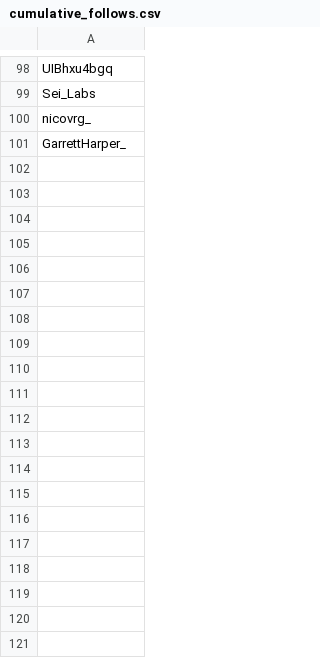
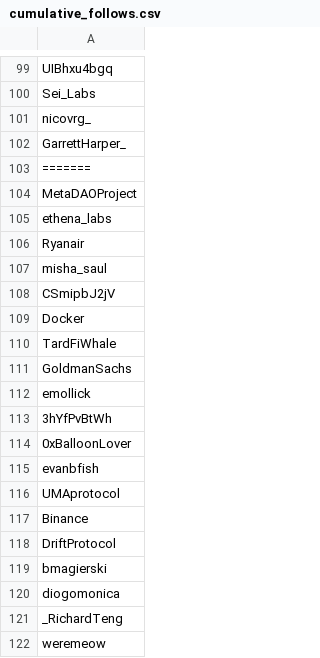
Before and after one commit to jakedwyer/followingfeed, a CSV file: output/TusharJain_/cumulative_follows.csv, drawn as a sheet; only a part is shown, gaps mark what is left out; the diff covers the shown part only; the diff names each change by its address in the sheet, - before the commit and + after, or states it on an @@ line.

```diff
--- a/output/TusharJain_/cumulative_follows.csv
+++ b/output/TusharJain_/cumulative_follows.csv
+row 103: =======
+row 104: MetaDAOProject
+row 105: ethena_labs
+row 106: Ryanair
+row 107: misha_saul
+row 108: CSmipbJ2jV
+row 109: Docker
+row 110: TardFiWhale
+row 111: GoldmanSachs
+row 112: emollick
+row 113: 3hYfPvBtWh
+row 114: 0xBalloonLover
+row 115: evanbfish
+row 116: UMAprotocol
+row 117: Binance
+row 118: DriftProtocol
+row 119: bmagierski
+row 120: diogomonica
+row 121: _RichardTeng
+row 122: weremeow
```
Also changed, not shown: 85 added rows elsewhere in this file, output/EvanTheFeng/cumulative_follows.csv, output/anjan_vinod/cumulative_follows.csv, 19 other files.
